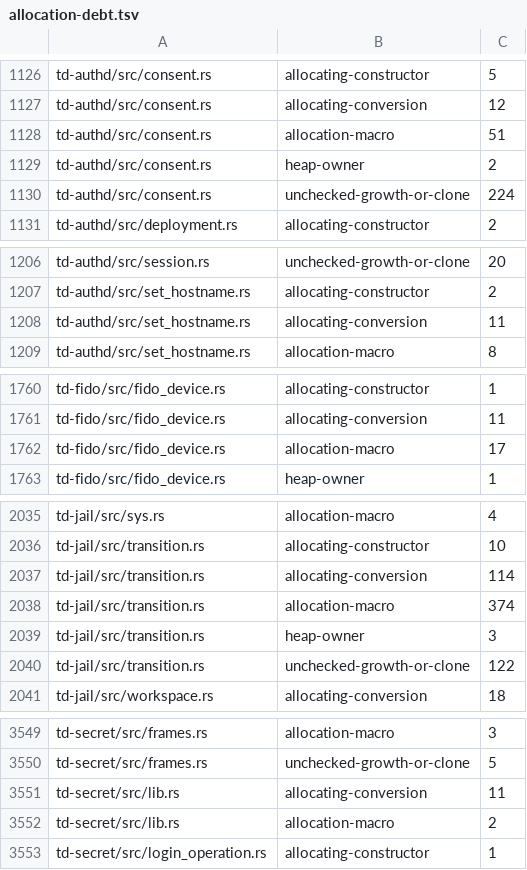
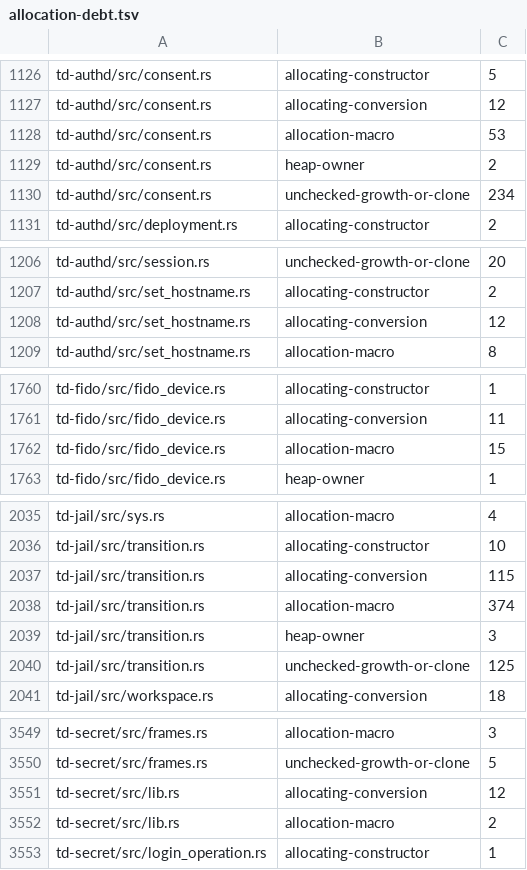
Before and after one commit to timmydo/td, a TSV file: builder/allocation-debt.tsv, drawn as a sheet; only a part is shown, gaps mark what is left out.

Commit message:
Assign one USB YubiKey FIDO interface to confined Firefox
Let the primary owner approve the current USB FIDO attachment at secure
attention. Pin its inode during consent and serialize transfer with the
trusted token workers. Bind the device and its discovery leaf only at
the installed Firefox entry. Keep the hardware file open through the
instance so the minor cannot be reused while the mount is reachable.

Review of ad656ae28 found a disconnect race between Linux's devtmpfs
permission reset and unlink of a second hard link. Use a root-owned
selector symlink, leaving the kernel the only host link to the inode.
Also turn Firefox admission and helper startup errors into failed
operation receipts. Cover failures without losing the session. Retain
the selector when recovering an interrupted grant to the same inode.

The reviewed allocation debt covers the legacy consent codec and prompt,
the private stage-2 arguments and roster, and bounded error rendering.
The HID path now has one formatter. No new external dependency.

A two-device kernel UHID test covers assignment, exclusion from td,
ambiguous selection and unplug. Stock Firefox in the real jail exposed
EINVAL when binding through a descriptor in the old mount namespace.
Bind by path in the new namespace and match both mounted inodes against
their pinned files before stage 2. Cover replacement at the same path.

The confined Firefox oracle registered over HTTPS, signed a fresh
challenge, and verified the ES256 signature, origin, RP ID hash, user
presence and credential ID. The second UHID key saw no CTAP commands.
The same site failed to register when the assigned fixture was absent.

The reviewer confirmed the disconnect and error fixes at 18180f620 and
the retry fix at d907ab2ab. The reviewer confirmed the bind fix at
550b8f53d and its corrected syscall documentation at 46ebfae5f.

Reviewed-by: subagent/gpt-6.2-astra
Review-effort: high
Checks: td-authd, td-compositor, td-fido, td-jail and td-secret tests
Checks: qemu-secret fido-hid and confined Firefox WebAuthn over HTTPS

```diff
--- a/builder/allocation-debt.tsv
+++ b/builder/allocation-debt.tsv
@@ -1127,5 +1127,5 @@ td-authd/src/consent.rs	allocating-constructor	5
 td-authd/src/consent.rs	allocating-conversion	12
-td-authd/src/consent.rs	allocation-macro	51
+td-authd/src/consent.rs	allocation-macro	53
 td-authd/src/consent.rs	heap-owner	2
-td-authd/src/consent.rs	unchecked-growth-or-clone	224
+td-authd/src/consent.rs	unchecked-growth-or-clone	234
 td-authd/src/deployment.rs	allocating-constructor	2
@@ -1207,3 +1207,3 @@ td-authd/src/session.rs	unchecked-growth-or-clone	20
 td-authd/src/set_hostname.rs	allocating-constructor	2
-td-authd/src/set_hostname.rs	allocating-conversion	11
+td-authd/src/set_hostname.rs	allocating-conversion	12
 td-authd/src/set_hostname.rs	allocation-macro	8
@@ -1761,3 +1761,3 @@ td-fido/src/fido_device.rs	allocating-constructor	1
 td-fido/src/fido_device.rs	allocating-conversion	11
-td-fido/src/fido_device.rs	allocation-macro	17
+td-fido/src/fido_device.rs	allocation-macro	15
 td-fido/src/fido_device.rs	heap-owner	1
@@ -2036,6 +2036,6 @@ td-jail/src/sys.rs	allocation-macro	4
 td-jail/src/transition.rs	allocating-constructor	10
-td-jail/src/transition.rs	allocating-conversion	114
+td-jail/src/transition.rs	allocating-conversion	115
 td-jail/src/transition.rs	allocation-macro	374
 td-jail/src/transition.rs	heap-owner	3
-td-jail/src/transition.rs	unchecked-growth-or-clone	122
+td-jail/src/transition.rs	unchecked-growth-or-clone	125
 td-jail/src/workspace.rs	allocating-conversion	18
@@ -3550,3 +3550,3 @@ td-secret/src/frames.rs	allocation-macro	3
 td-secret/src/frames.rs	unchecked-growth-or-clone	5
-td-secret/src/lib.rs	allocating-conversion	11
+td-secret/src/lib.rs	allocating-conversion	12
 td-secret/src/lib.rs	allocation-macro	2
```
Also changed, not shown: 25 other files.
